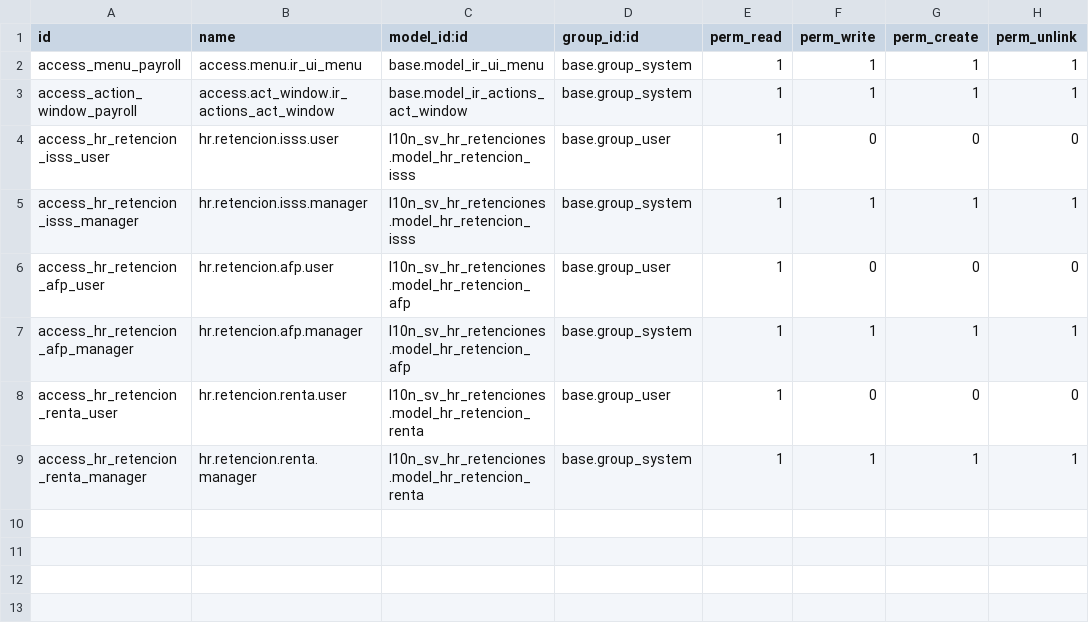
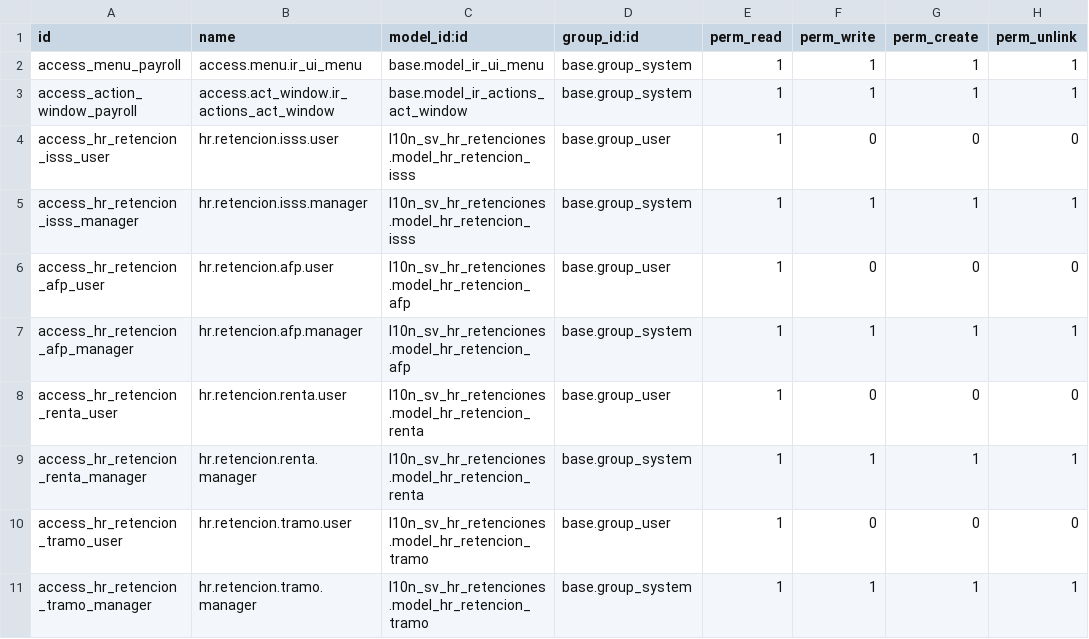
Before and after one commit to informaticaincoe/fe, a CSV file: location/rrhh_base/security/ir.model.access.csv, drawn as a sheet.

Commit message:
vista retencion tramos

```diff
--- a/location/rrhh_base/security/ir.model.access.csv
+++ b/location/rrhh_base/security/ir.model.access.csv
@@ -9 +9,3 @@ access_hr_retencion_renta_user,hr.retencion.renta.user,l10n_sv_hr_retenciones.mo
 access_hr_retencion_renta_manager,hr.retencion.renta.manager,l10n_sv_hr_retenciones.model_hr_retencion_renta,base.group_system,1,1,1,1
+access_hr_retencion_tramo_user,hr.retencion.tramo.user,l10n_sv_hr_retenciones.model_hr_retencion_tramo,base.group_user,1,0,0,0
+access_hr_retencion_tramo_manager,hr.retencion.tramo.manager,l10n_sv_hr_retenciones.model_hr_retencion_tramo,base.group_system,1,1,1,1
```
Also changed, not shown: 5 other files.
